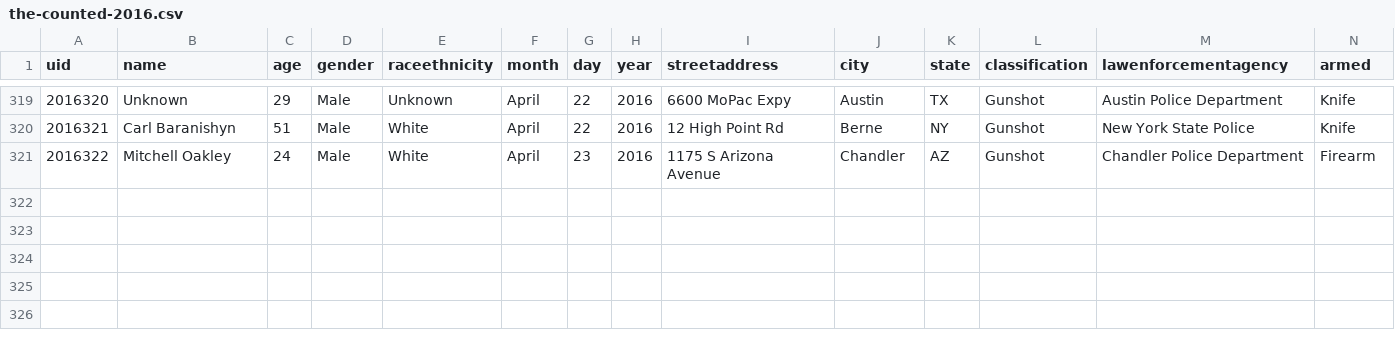
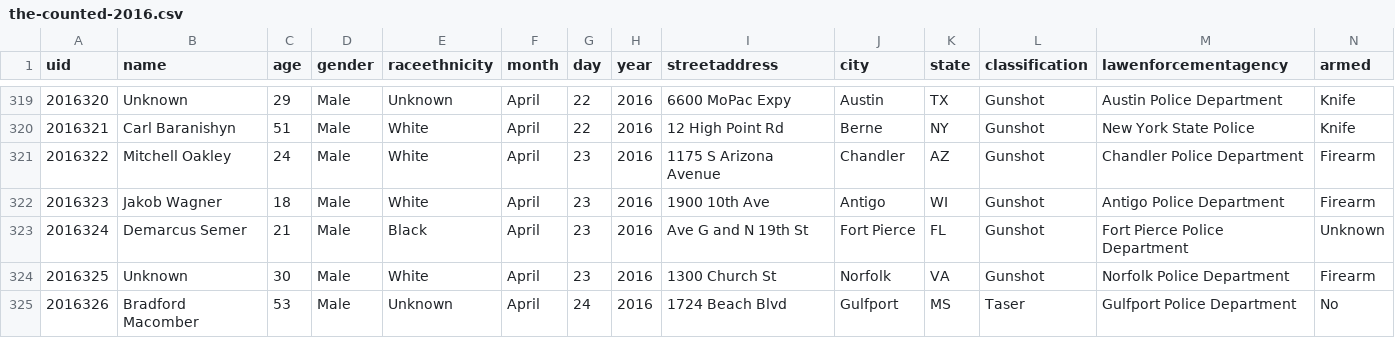
Before and after one commit to tigrevol8888/thecounted, a CSV file: data/the-counted-2016.csv, drawn as a sheet; only a part is shown, gaps mark what is left out; the diff names each change by its address in the sheet, - before the commit and + after, or states it on an @@ line.

Commit message:
Add Jakob Wagner and 3 others

```diff
--- a/data/the-counted-2016.csv
+++ b/data/the-counted-2016.csv
+row 322: 2016323 | Jakob Wagner | 18 | Male | White | April | 23 | 2016 | 1900 10th Ave | Antigo | WI | Gunshot | Antigo Police Department | Firearm
+row 323: 2016324 | Demarcus Semer | 21 | Male | Black | April | 23 | 2016 | Ave G and N 19th St | Fort Pierce | FL | Gunshot | Fort Pierce Police Department | Unknown
+row 324: 2016325 | Unknown | 30 | Male | White | April | 23 | 2016 | 1300 Church St | Norfolk | VA | Gunshot | Norfolk Police Department | Firearm
+row 325: 2016326 | Bradford Macomber | 53 | Male | Unknown | April | 24 | 2016 | 1724 Beach Blvd | Gulfport | MS | Taser | Gulfport Police Department | No
```
